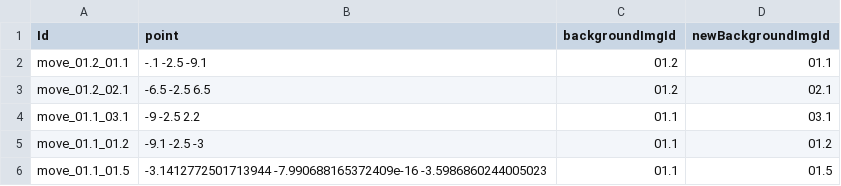
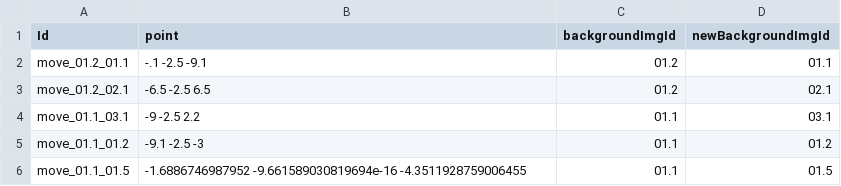
Before and after one commit to h-OUS-e/e-Virtual_Tour, a CSV file: 1_SCRIPTS/3_Testing/static/1_data/TransitionNode.csv, drawn as a sheet.

```diff
--- a/1_SCRIPTS/3_Testing/static/1_data/TransitionNode.csv
+++ b/1_SCRIPTS/3_Testing/static/1_data/TransitionNode.csv
@@ -5,2 +5,2 @@ move_01.1_03.1,-9 -2.5 2.2,01.1,03.1
 move_01.1_01.2,-9.1 -2.5 -3,01.1,01.2
-move_01.1_01.5,-3.1412772501713944 -7.990688165372409e-16 -3.5986860244005023,01.1,01.5
+move_01.1_01.5,-1.6886746987952 -9.661589030819694e-16 -4.3511928759006455,01.1,01.5
```
Also changed, not shown: 4 other files.
